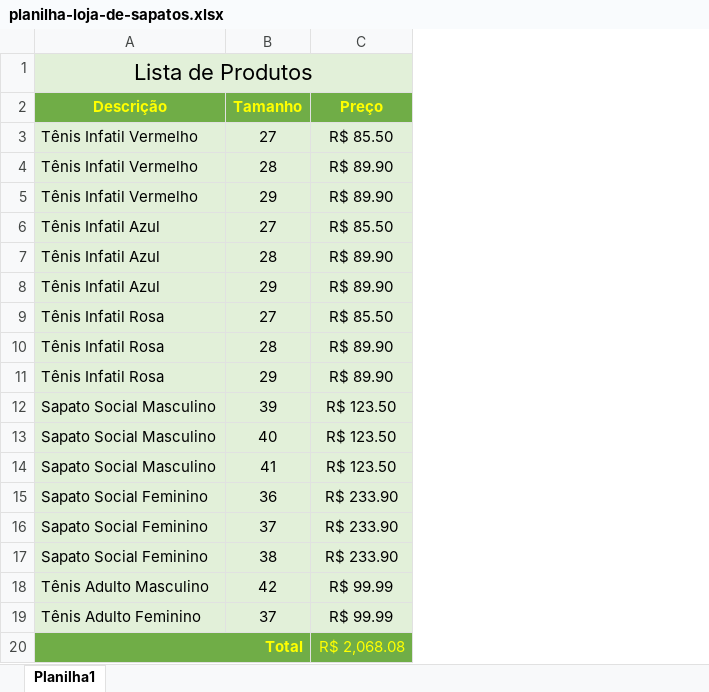
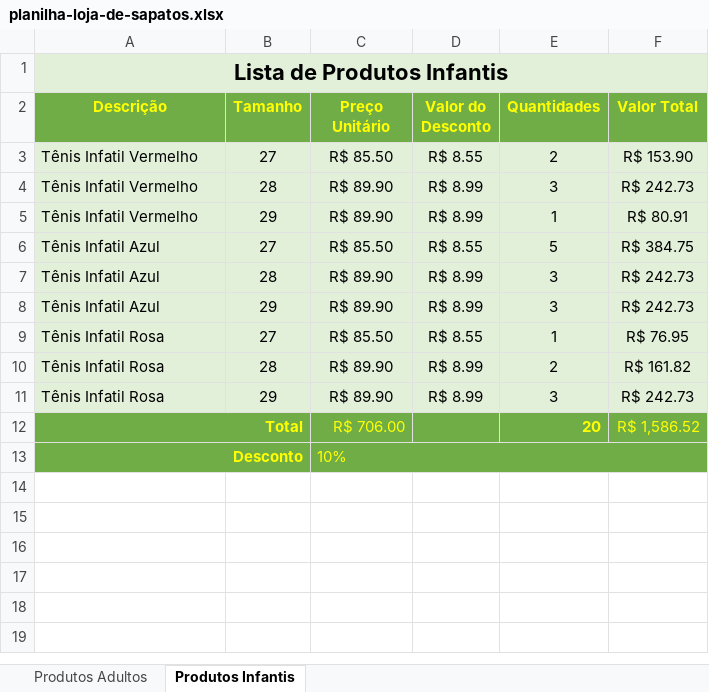
Before and after one commit to annekarolinefc/aprendendo-excel, an Excel workbook: planilha-loja-de-sapatos.xlsx, sheet Produtos Infantis, drawn as a sheet; values as stored, in another font and other column widths than the file's, no borders; removed rows and columns are numbered as before the commit, all else as after; the diff names each change by its address in the sheet, - before the commit and + after, or states it on an @@ line.

```diff
--- a/planilha-loja-de-sapatos.xlsx (sheet Produtos Infantis)
+++ b/planilha-loja-de-sapatos.xlsx (sheet Produtos Infantis)
-sheet tab: Planilha1
+sheet tab: Produtos Infantis
+sheet tab: Produtos Adultos
+column D (Valor do Desconto), rows 3-11: R$ 8.55 | R$ 8.99 | R$ 8.99 | R$ 8.55 | R$ 8.99 | R$ 8.99 | R$ 8.55 | R$ 8.99 | R$ 8.99
+column E (Quantidades), rows 3-12: 2 | 3 | 1 | 5 | 3 | 3 | 1 | 2 | 3 | 20
+column F (Valor Total), rows 3-12: R$ 153.90 | R$ 242.73 | R$ 80.91 | R$ 384.75 | R$ 242.73 | R$ 242.73 | R$ 76.95 | R$ 161.82 | R$ 242.73 | R$ 1,586.52
-A1 (Descrição): Lista de Produtos
+A1 (Descrição): Lista de Produtos Infantis
-A1 bold: off
+A1 bold: on
-C2: Preço
+C2: Preço Unitário
-row 12: Sapato Social Masculino | 39 | R$ 123.50
-row 13: Sapato Social Masculino | 40 | R$ 123.50
-row 14: Sapato Social Masculino | 41 | R$ 123.50
-row 15: Sapato Social Feminino | 36 | R$ 233.90
-row 16: Sapato Social Feminino | 37 | R$ 233.90
-row 17: Sapato Social Feminino | 38 | R$ 233.90
-row 18: Tênis Adulto Masculino | 42 | R$ 99.99
-row 19: Tênis Adulto Feminino | 37 | R$ 99.99
-C12 (Preço Unitário): R$ 2,068.08
+C12 (Preço Unitário): R$ 706.00
+row 13: Desconto |  | 10%
```
